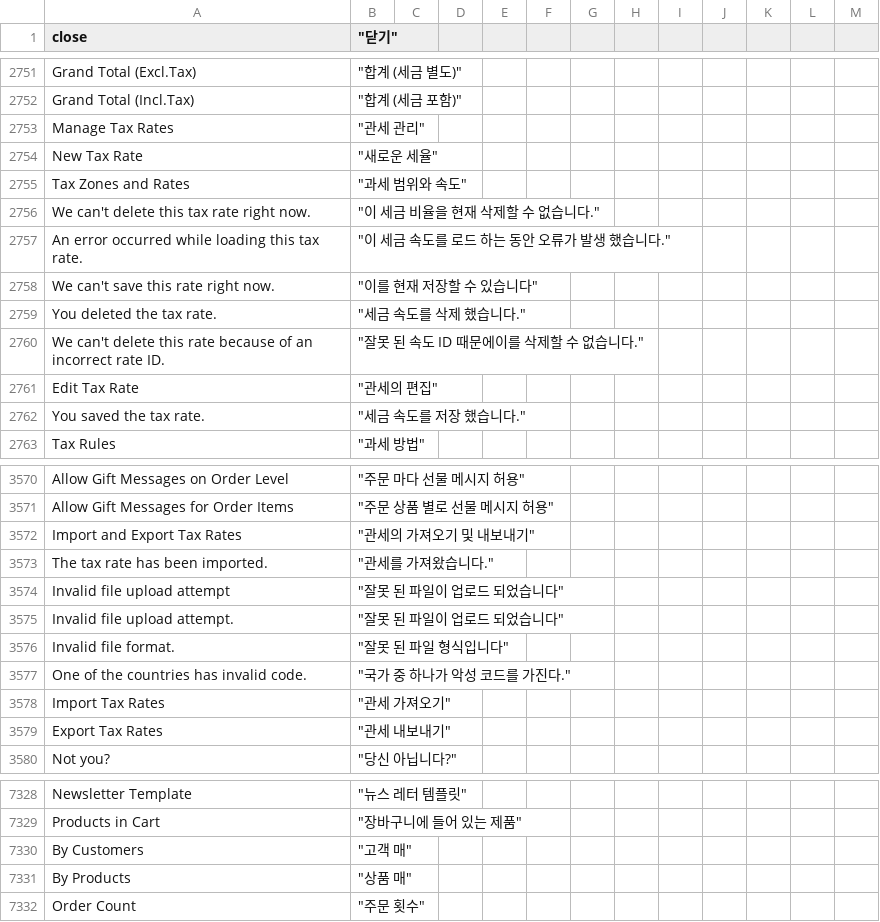
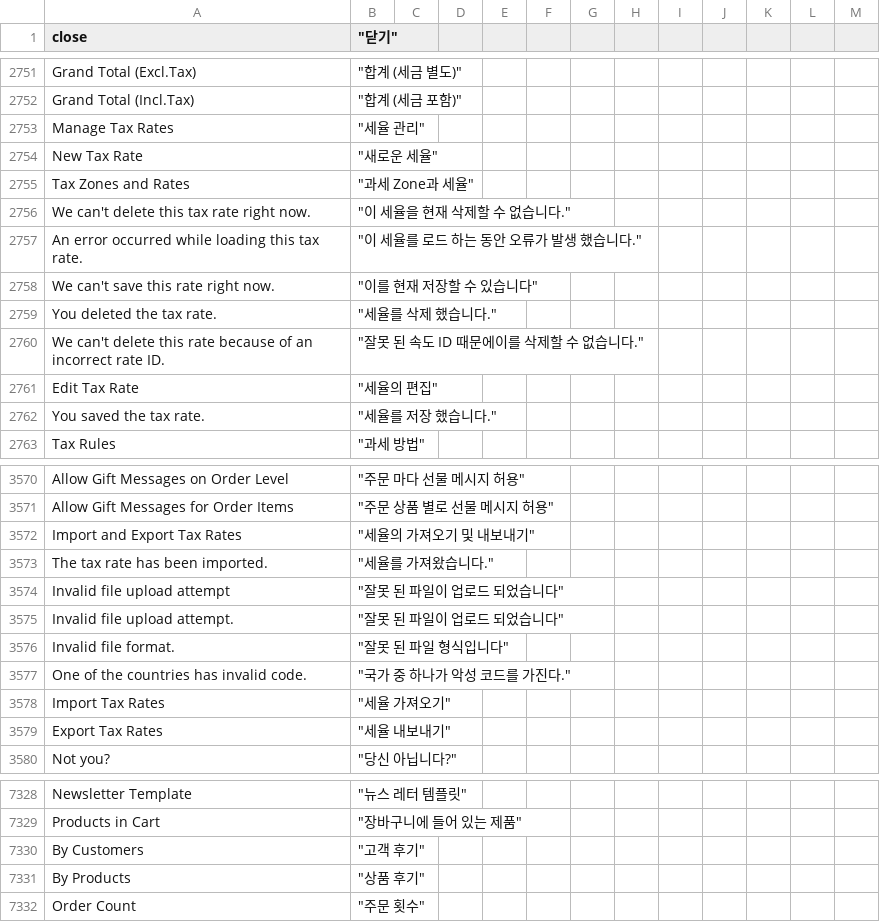
Before and after one commit to changwng/m2-koreanlocale, a CSV file: ko_kr.csv, drawn as a sheet; only a part is shown, gaps mark what is left out; the diff covers the shown part only; the diff names each change by its address in the sheet, - before the commit and + after, or states it on an @@ line.

Commit message:
Update ko_kr.csv

```diff
--- a/ko_kr.csv
+++ b/ko_kr.csv
-B2753 ("닫기"): "관세 관리"
+B2753 ("닫기"): "세율 관리"
-B2755 ("닫기"): "과세 범위와 속도"
+B2755 ("닫기"): "과세 Zone과 세율"
-B2756 ("닫기"): "이 세금 비율을 현재 삭제할 수 없습니다."
+B2756 ("닫기"): "이 세율을 현재 삭제할 수 없습니다."
-B2757 ("닫기"): "이 세금 속도를 로드 하는 동안 오류가 발생 했습니다."
+B2757 ("닫기"): "이 세율를 로드 하는 동안 오류가 발생 했습니다."
-B2759 ("닫기"): "세금 속도를 삭제 했습니다."
+B2759 ("닫기"): "세율를 삭제 했습니다."
-B2761 ("닫기"): "관세의 편집"
+B2761 ("닫기"): "세율의 편집"
-B2762 ("닫기"): "세금 속도를 저장 했습니다."
+B2762 ("닫기"): "세율를 저장 했습니다."
-B3572 ("닫기"): "관세의 가져오기 및 내보내기"
+B3572 ("닫기"): "세율의 가져오기 및 내보내기"
-B3573 ("닫기"): "관세를 가져왔습니다."
+B3573 ("닫기"): "세율를 가져왔습니다."
-B3578 ("닫기"): "관세 가져오기"
+B3578 ("닫기"): "세율 가져오기"
-B3579 ("닫기"): "관세 내보내기"
+B3579 ("닫기"): "세율 내보내기"
-B7330 ("닫기"): "고객 매"
+B7330 ("닫기"): "고객 후기"
-B7331 ("닫기"): "상품 매"
+B7331 ("닫기"): "상품 후기"
```
Also changed, not shown: 14 edited cells elsewhere in this file.
